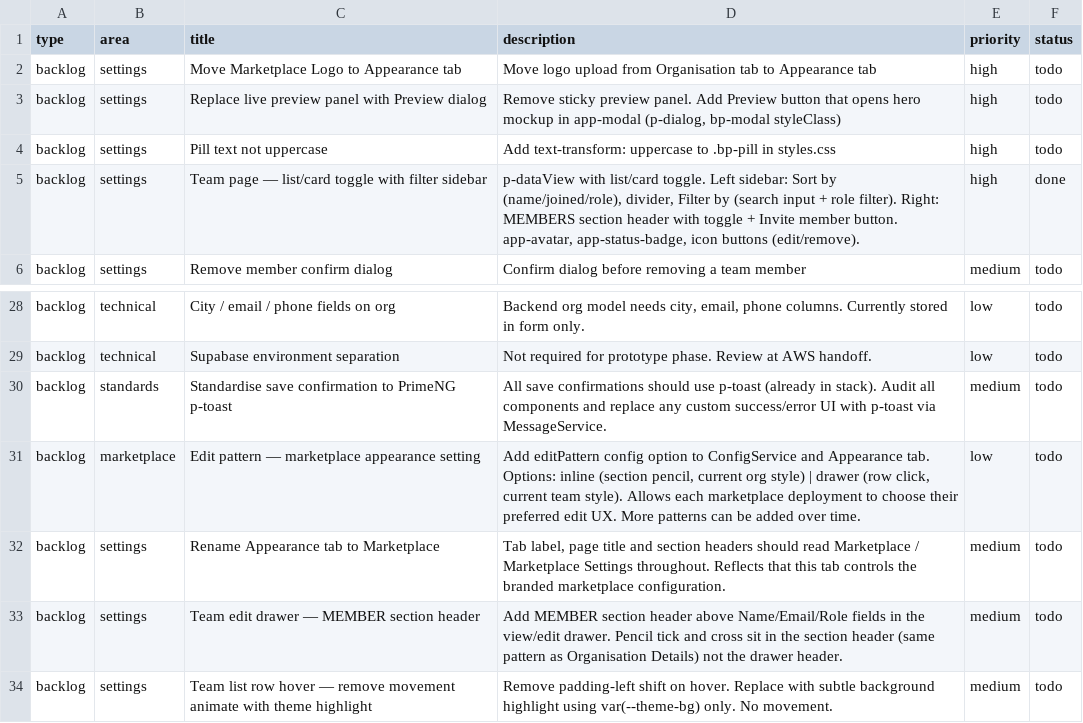
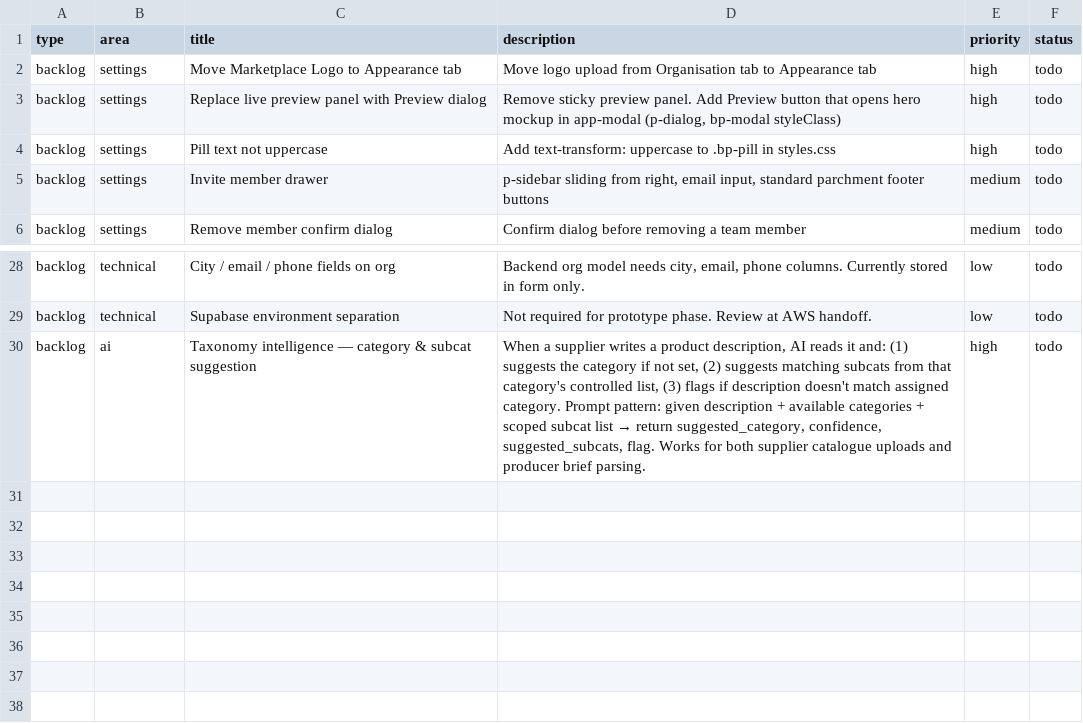
Before and after one commit to liamtwood/theballpark, a CSV file: BACKLOG.csv, drawn as a sheet; only a part is shown, gaps mark what is left out; removed rows and columns are numbered as before the commit, all else as after; the diff names each change by its address in the sheet, - before the commit and + after, or states it on an @@ line.

```diff
--- a/BACKLOG.csv
+++ b/BACKLOG.csv
-row 5: backlog | settings | Team page — list/card toggle with filter sidebar | p-dataView with list/card toggle. Left sidebar: Sort by (name/joined/role), divider, Filter by (search input + role filter). Right: MEMBERS section header with toggle + Invite member button. app-avatar, app-status-badge, icon buttons (edit/remove). | high | done
+row 5: backlog | settings | Invite member drawer | p-sidebar sliding from right, email input, standard parchment footer buttons | medium | todo
-row 30: backlog | standards | Standardise save confirmation to PrimeNG p-toast | All save confirmations should use p-toast (already in stack). Audit all components and replace any custom success/error UI with p-toast via MessageService. | medium | todo
-row 31: backlog | marketplace | Edit pattern — marketplace appearance setting | Add editPattern config option to ConfigService and Appearance tab. Options: inline (section pencil, current org style) | drawer (row click, current team style). Allows each marketplace deployment to choose their preferred edit UX. More patterns can be added over time. | low | todo
-row 32: backlog | settings | Rename Appearance tab to Marketplace | Tab label, page title and section headers should read Marketplace / Marketplace Settings throughout. Reflects that this tab controls the branded marketplace configuration. | medium | todo
-row 33: backlog | settings | Team edit drawer — MEMBER section header | Add MEMBER section header above Name/Email/Role fields in the view/edit drawer. Pencil tick and cross sit in the section header (same pattern as Organisation Details) not the drawer header. | medium | todo
-row 34: backlog | settings | Team list row hover — remove movement animate with theme highlight | Remove padding-left shift on hover. Replace with subtle background highlight using var(--theme-bg) only. No movement. | medium | todo
+row 30: backlog | ai | Taxonomy intelligence — category & subcat suggestion | When a supplier writes a product description, AI reads it and: (1) suggests the category if not set, (2) suggests matching subcats from that category's controlled list, (3) flags if description doesn't match assigned category. Prompt pattern: given description + available categories + scoped subcat list → return suggested_category, confidence, suggested_subcats, flag. Works for both supplier catalogue uploads and producer brief parsing. | high | todo
```
Also changed, not shown: 2 other files.
